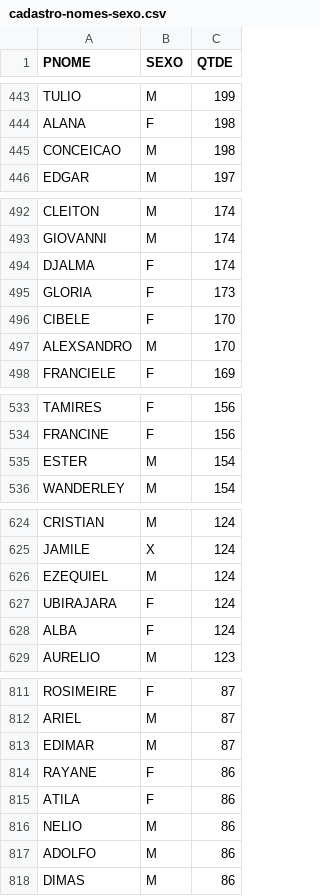
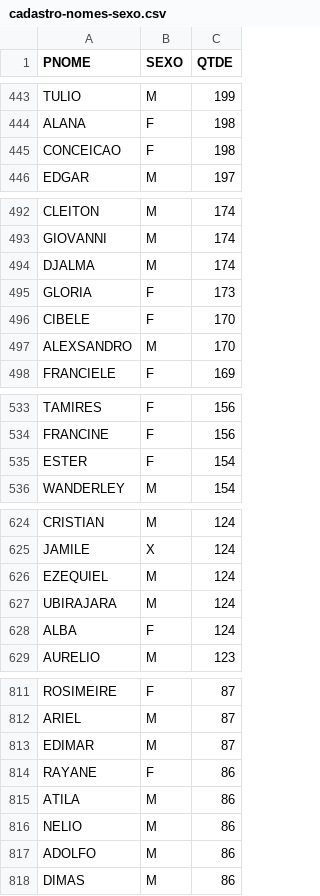
Before and after one commit to hjort/analise-pessoas-brasil, a CSV file: dados/cadastro-nomes-sexo.csv, drawn as a sheet; only a part is shown, gaps mark what is left out; the diff covers the shown part only.

```diff
--- a/dados/cadastro-nomes-sexo.csv
+++ b/dados/cadastro-nomes-sexo.csv
@@ -444,3 +444,3 @@ TULIO,M,199
 ALANA,F,198
-CONCEICAO,M,198
+CONCEICAO,F,198
 EDGAR,M,197
@@ -493,3 +493,3 @@ CLEITON,M,174
 GIOVANNI,M,174
-DJALMA,F,174
+DJALMA,M,174
 GLORIA,F,173
@@ -534,3 +534,3 @@ TAMIRES,F,156
 FRANCINE,F,156
-ESTER,M,154
+ESTER,F,154
 WANDERLEY,M,154
@@ -626,3 +626,3 @@ JAMILE,X,124
 EZEQUIEL,M,124
-UBIRAJARA,F,124
+UBIRAJARA,M,124
 ALBA,F,124
@@ -814,3 +814,3 @@ EDIMAR,M,87
 RAYANE,F,86
-ATILA,F,86
+ATILA,M,86
 NELIO,M,86
```
Also changed, not shown: 7 edited cells elsewhere in this file, dados/afastamentos-nomes-sexo.csv, 6 other files.
